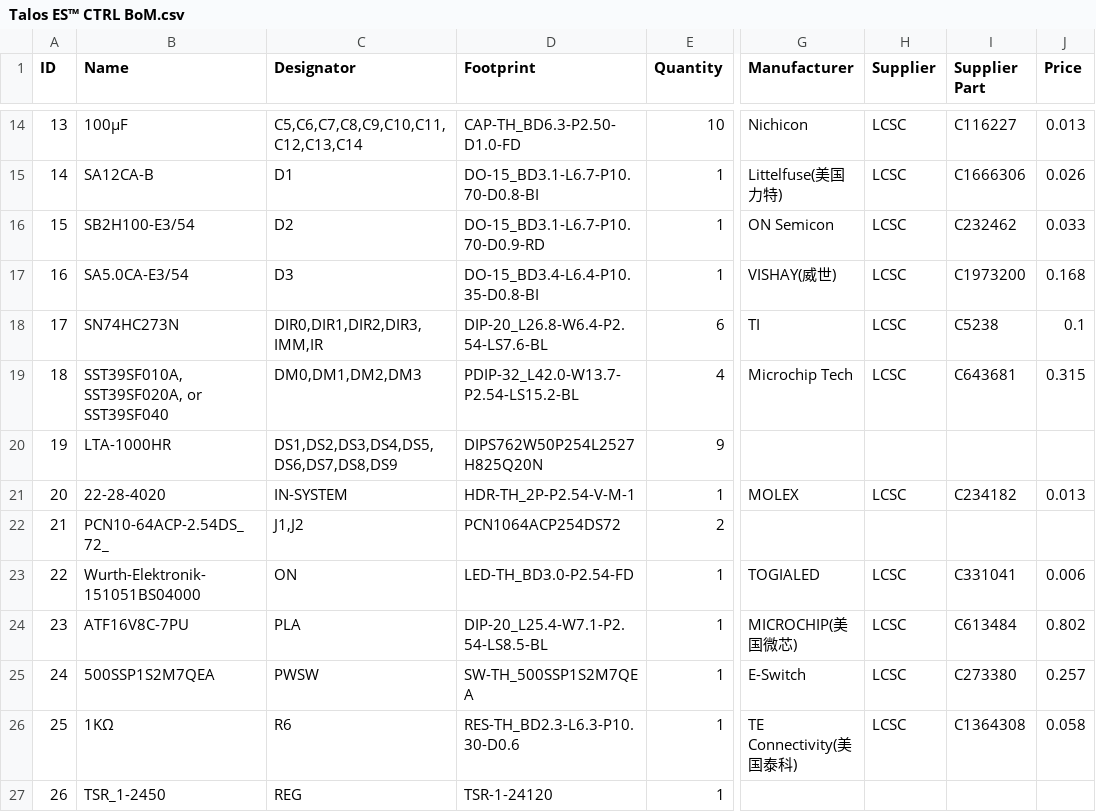
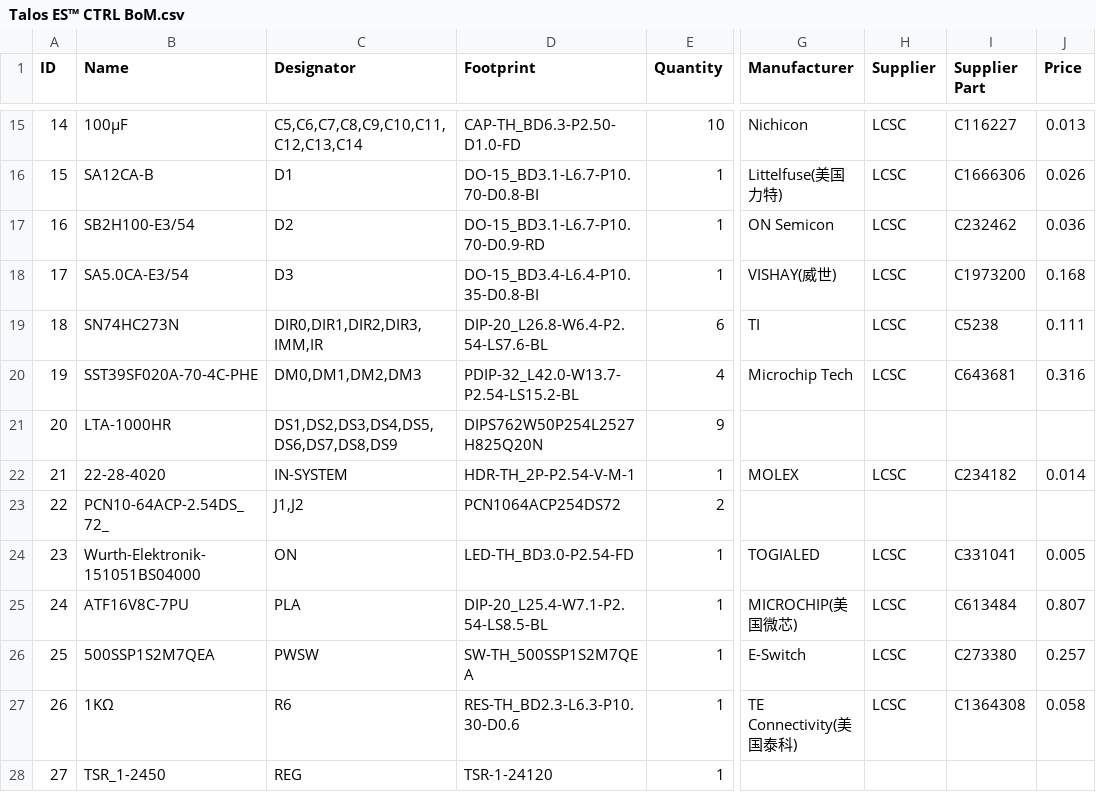
Before and after one commit to TheByteAttic/TalosES, a CSV file: CTRL card/Talos ES™ CTRL BoM.csv, drawn as a sheet; only a part is shown, gaps mark what is left out; addresses are those after the commit; the diff covers the shown part only; the diff names each change by its address in the sheet, - before the commit and + after, or states it on an @@ line.

```diff
--- a/CTRL card/Talos ES™ CTRL BoM.csv
+++ b/CTRL card/Talos ES™ CTRL BoM.csv
@@ column A (ID) renumbered from row 3 down @@
-J17 (Price): 0.033
+J17 (Price): 0.036
-J19 (Price): 0.1
+J19 (Price): 0.111
-B20 (Name): SST39SF010A, SST39SF020A, or SST39SF040
+B20 (Name): SST39SF020A-70-4C-PHE
-J20 (Price): 0.315
+J20 (Price): 0.316
-J22 (Price): 0.013
+J22 (Price): 0.014
-J24 (Price): 0.006
+J24 (Price): 0.005
-J25 (Price): 0.802
+J25 (Price): 0.807
```
Also changed, not shown: 1 added row, 2 removed rows and 6 edited cells elsewhere in this file, 5 other files.
